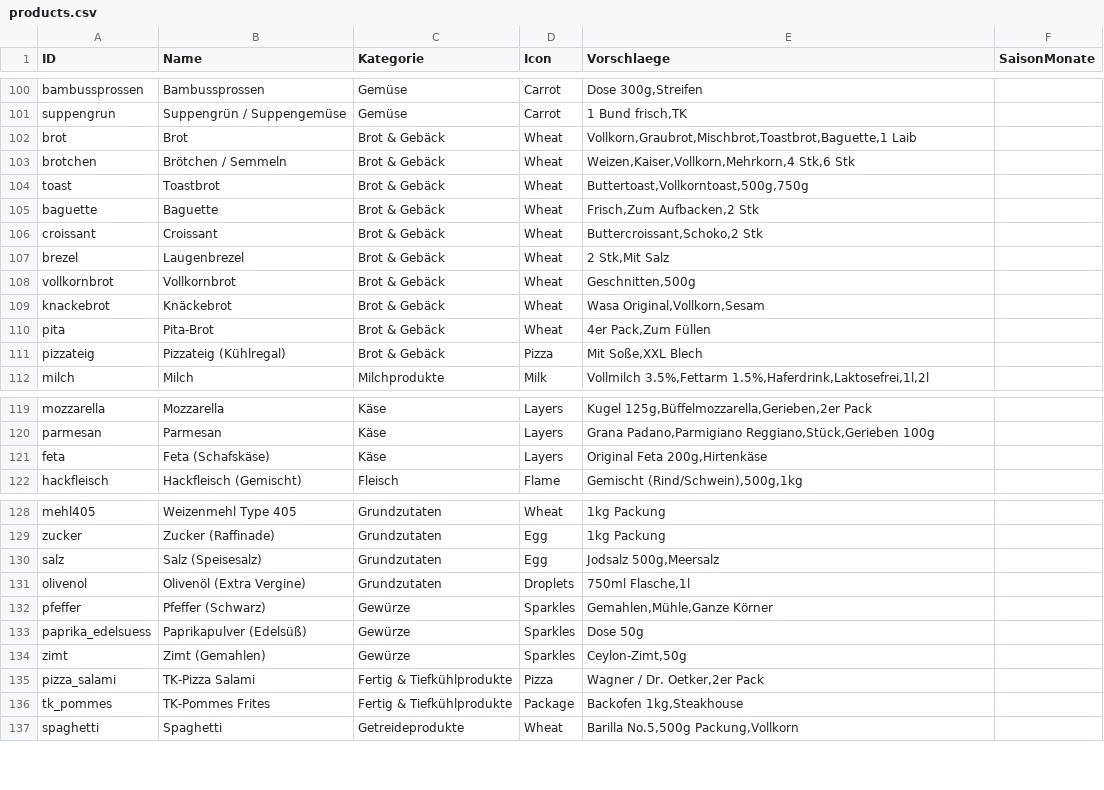
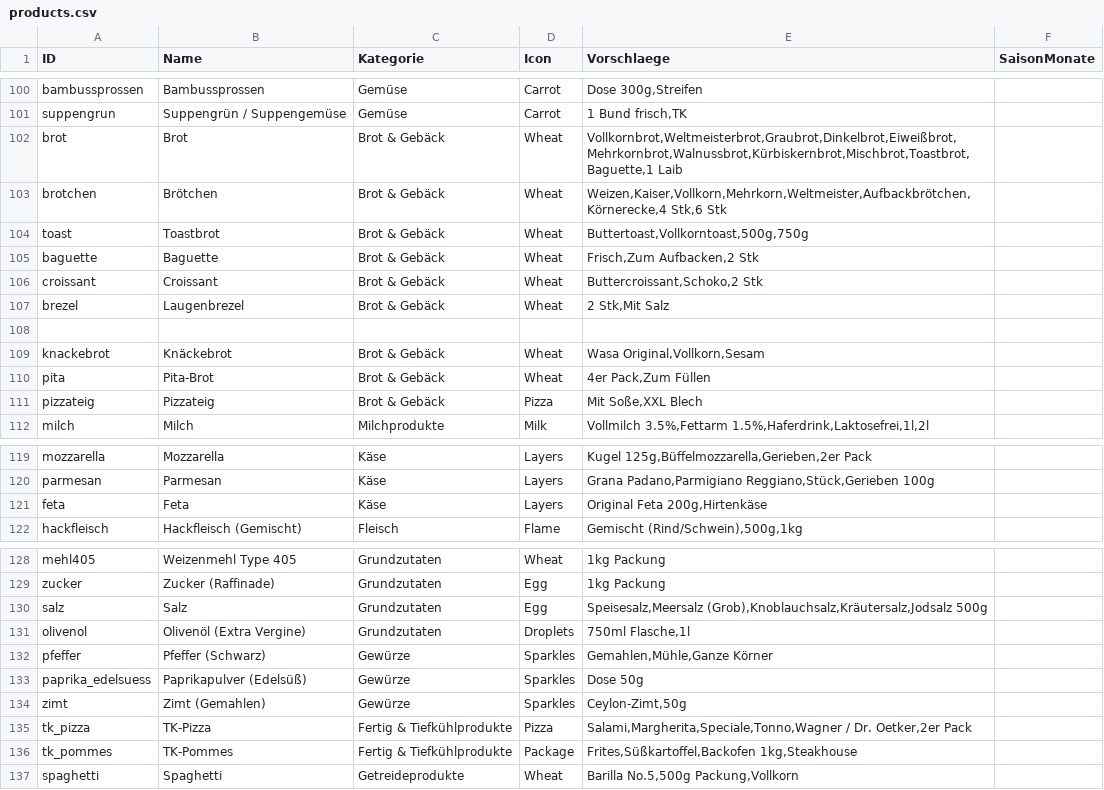
Before and after one commit to Misterwanwa/Tischplan, a CSV file: public/products.csv, drawn as a sheet; only a part is shown, gaps mark what is left out.

```diff
--- a/public/products.csv
+++ b/public/products.csv
@@ -101,4 +101,4 @@ bambussprossen;Bambussprossen;Gemüse;Carrot;Dose 300g,Streifen;
 suppengrun;Suppengrün / Suppengemüse;Gemüse;Carrot;1 Bund frisch,TK;
-brot;Brot;Brot & Gebäck;Wheat;Vollkorn,Graubrot,Mischbrot,Toastbrot,Baguette,1 Laib;
-brotchen;Brötchen / Semmeln;Brot & Gebäck;Wheat;Weizen,Kaiser,Vollkorn,Mehrkorn,4 Stk,6 Stk;
+brot;Brot;Brot & Gebäck;Wheat;Vollkornbrot,Weltmeisterbrot,Graubrot,Dinkelbrot,Eiweißbrot,Mehrkornbrot,Walnussbrot,Kürbiskernbrot,Mischbrot,Toastbrot,Baguette,1 Laib;
+brotchen;Brötchen;Brot & Gebäck;Wheat;Weizen,Kaiser,Vollkorn,Mehrkorn,Weltmeister,Aufbackbrötchen,Körnerecke,4 Stk,6 Stk;
 toast;Toastbrot;Brot & Gebäck;Wheat;Buttertoast,Vollkorntoast,500g,750g;
@@ -107,6 +107,6 @@ croissant;Croissant;Brot & Gebäck;Wheat;Buttercroissant,Schoko,2 Stk;
 brezel;Laugenbrezel;Brot & Gebäck;Wheat;2 Stk,Mit Salz;
-vollkornbrot;Vollkornbrot;Brot & Gebäck;Wheat;Geschnitten,500g;
+
 knackebrot;Knäckebrot;Brot & Gebäck;Wheat;Wasa Original,Vollkorn,Sesam;
 pita;Pita-Brot;Brot & Gebäck;Wheat;4er Pack,Zum Füllen;
-pizzateig;Pizzateig (Kühlregal);Brot & Gebäck;Pizza;Mit Soße,XXL Blech;
+pizzateig;Pizzateig;Brot & Gebäck;Pizza;Mit Soße,XXL Blech;
 milch;Milch;Milchprodukte;Milk;Vollmilch 3.5%,Fettarm 1.5%,Haferdrink,Laktosefrei,1l,2l;
@@ -120,3 +120,3 @@ mozzarella;Mozzarella;Käse;Layers;Kugel 125g,Büffelmozzarella,Gerieben,2er Pac
 parmesan;Parmesan;Käse;Layers;Grana Padano,Parmigiano Reggiano,Stück,Gerieben 100g;
-feta;Feta (Schafskäse);Käse;Layers;Original Feta 200g,Hirtenkäse;
+feta;Feta;Käse;Layers;Original Feta 200g,Hirtenkäse;
 hackfleisch;Hackfleisch (Gemischt);Fleisch;Flame;Gemischt (Rind/Schwein),500g,1kg;
@@ -129,3 +129,3 @@ mehl405;Weizenmehl Type 405;Grundzutaten;Wheat;1kg Packung;
 zucker;Zucker (Raffinade);Grundzutaten;Egg;1kg Packung;
-salz;Salz (Speisesalz);Grundzutaten;Egg;Jodsalz 500g,Meersalz;
+salz;Salz;Grundzutaten;Egg;Speisesalz,Meersalz (Grob),Knoblauchsalz,Kräutersalz,Jodsalz 500g;
 olivenol;Olivenöl (Extra Vergine);Grundzutaten;Droplets;750ml Flasche,1l;
@@ -134,4 +134,4 @@ paprika_edelsuess;Paprikapulver (Edelsüß);Gewürze;Sparkles;Dose 50g;
 zimt;Zimt (Gemahlen);Gewürze;Sparkles;Ceylon-Zimt,50g;
-pizza_salami;TK-Pizza Salami;Fertig & Tiefkühlprodukte;Pizza;Wagner / Dr. Oetker,2er Pack;
-tk_pommes;TK-Pommes Frites;Fertig & Tiefkühlprodukte;Package;Backofen 1kg,Steakhouse;
+tk_pizza;TK-Pizza;Fertig & Tiefkühlprodukte;Pizza;Salami,Margherita,Speciale,Tonno,Wagner / Dr. Oetker,2er Pack;
+tk_pommes;TK-Pommes;Fertig & Tiefkühlprodukte;Package;Frites,Süßkartoffel,Backofen 1kg,Steakhouse;
 spaghetti;Spaghetti;Getreideprodukte;Wheat;Barilla No.5,500g Packung,Vollkorn;
```
Also changed, not shown: 2 other files.
